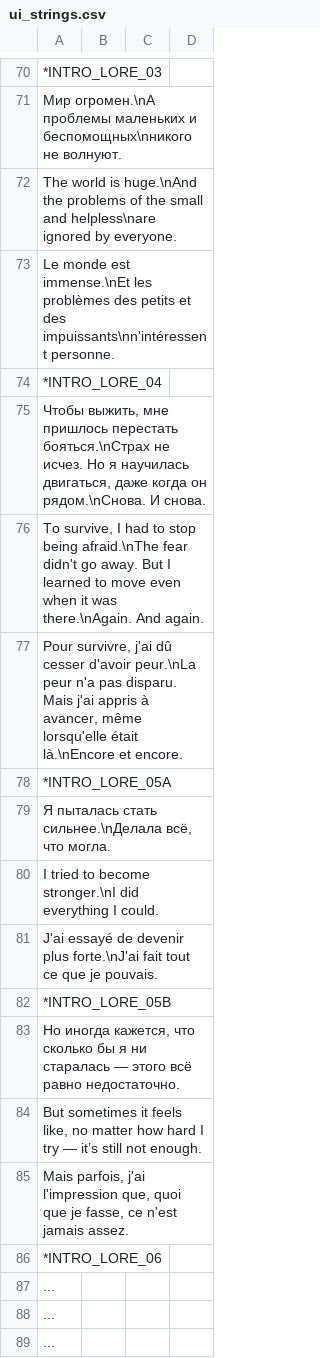
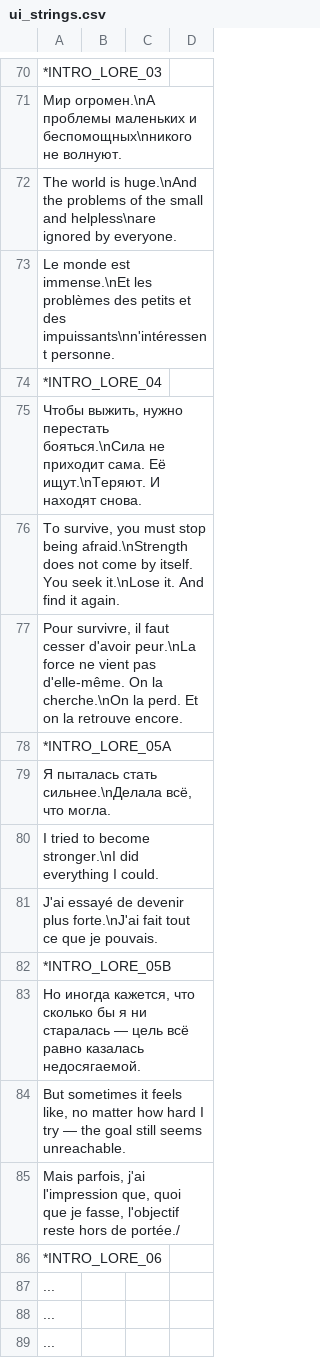
Before and after one commit to blackrainbowtest/UNITY_GAME_LIGHT, a CSV file: Assets/_Project/Data/Localization/ui_strings.csv, drawn as a sheet; only a part is shown, gaps mark what is left out.

```diff
--- a/Assets/_Project/Data/Localization/ui_strings.csv
+++ b/Assets/_Project/Data/Localization/ui_strings.csv
@@ -74,5 +74,5 @@
 *INTRO_LORE_04;
-	Чтобы выжить, мне пришлось перестать бояться.\nСтрах не исчез. Но я научилась двигаться, даже когда он рядом.\nСнова. И снова.;
-	To survive, I had to stop being afraid.\nThe fear didn't go away. But I learned to move even when it was there.\nAgain. And again.;
-	Pour survivre, j'ai dû cesser d'avoir peur.\nLa peur n'a pas disparu. Mais j'ai appris à avancer, même lorsqu'elle était là.\nEncore et encore.;
+	Чтобы выжить, нужно перестать бояться.\nСила не приходит сама. Её ищут.\nТеряют. И находят снова.;
+	To survive, you must stop being afraid.\nStrength does not come by itself. You seek it.\nLose it. And find it again.;
+	Pour survivre, il faut cesser d'avoir peur.\nLa force ne vient pas d'elle-même. On la cherche.\nOn la perd. Et on la retrouve encore.;
 *INTRO_LORE_05A;
@@ -82,5 +82,5 @@
 *INTRO_LORE_05B;
-	Но иногда кажется, что сколько бы я ни старалась — этого всё равно недостаточно.;
-	But sometimes it feels like, no matter how hard I try — it’s still not enough.;
-	Mais parfois, j'ai l'impression que, quoi que je fasse, ce n'est jamais assez.;
+	Но иногда кажется, что сколько бы я ни старалась — цель всё равно казалась недосягаемой.;
+	But sometimes it feels like, no matter how hard I try — the goal still seems unreachable.;
+	Mais parfois, j'ai l'impression que, quoi que je fasse, l'objectif reste hors de portée./;
 *INTRO_LORE_06;
```
Also changed, not shown: 4 other files.
